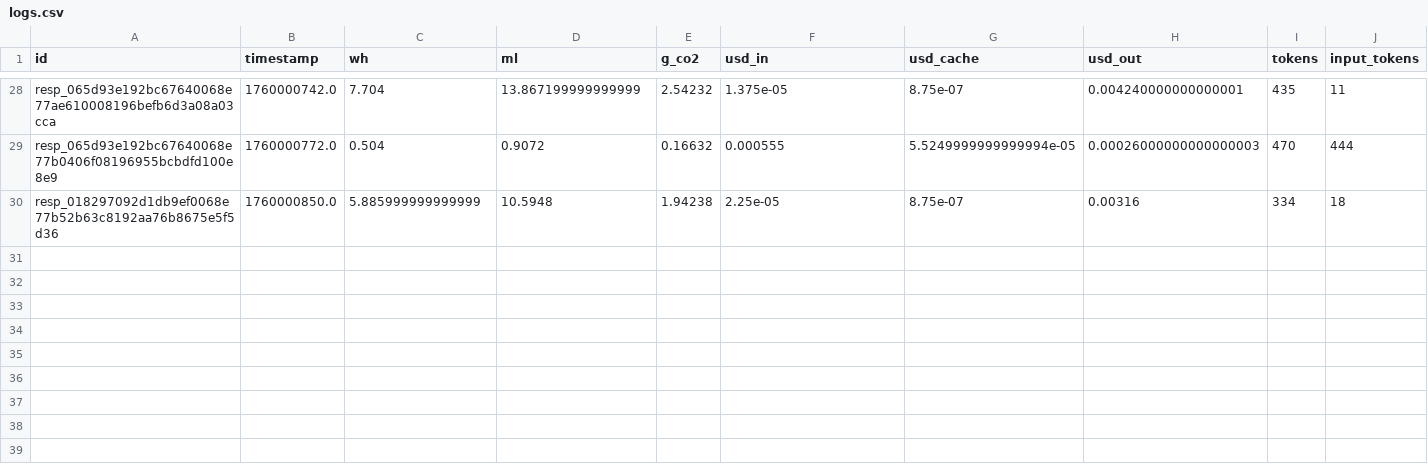
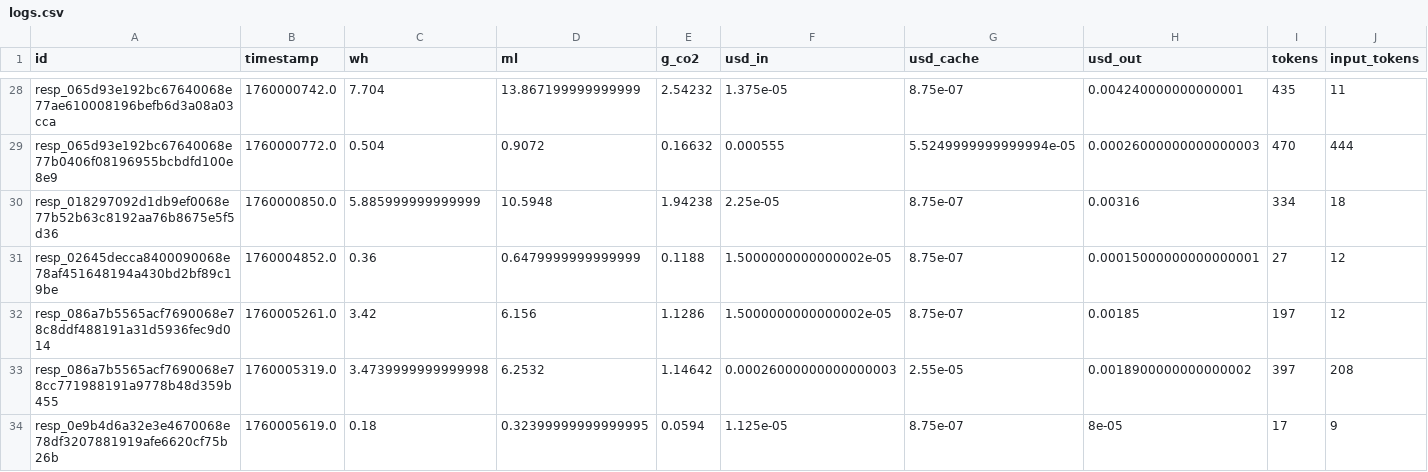
Before and after one commit to hari3mo/EcoBot, a CSV file: app/logs/logs.csv, drawn as a sheet; only a part is shown, gaps mark what is left out; rows hold the shown columns only; the diff names each change by its address in the sheet, - before the commit and + after, or states it on an @@ line.

```diff
--- a/app/logs/logs.csv
+++ b/app/logs/logs.csv
+row 31: resp_02645decca8400090068e78af451648194a430bd2bf89c19be | 1760004852.0 | 0.36 | 0.6479999999999999 | 0.1188 | 1.5000000000000002e-05 | 8.75e-07 | 0.00015000000000000001 | 27 | 12
+row 32: resp_086a7b5565acf7690068e78c8ddf488191a31d5936fec9d014 | 1760005261.0 | 3.42 | 6.156 | 1.1286 | 1.5000000000000002e-05 | 8.75e-07 | 0.00185 | 197 | 12
+row 33: resp_086a7b5565acf7690068e78cc771988191a9778b48d359b455 | 1760005319.0 | 3.4739999999999998 | 6.2532 | 1.14642 | 0.00026000000000000003 | 2.55e-05 | 0.0018900000000000002 | 397 | 208
+row 34: resp_0e9b4d6a32e3e4670068e78df3207881919afe6620cf75b26b | 1760005619.0 | 0.18 | 0.32399999999999995 | 0.0594 | 1.125e-05 | 8.75e-07 | 8e-05 | 17 | 9
```
Also changed, not shown: 2 other files.
